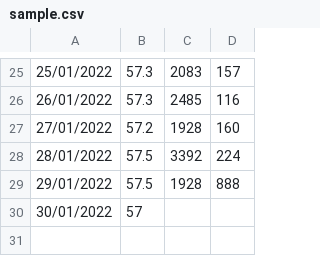
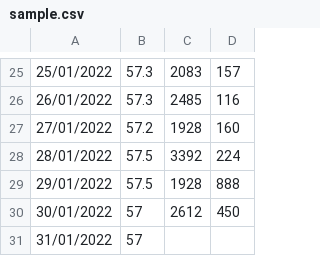
Before and after one commit to mbatet/calories-counter, a CSV file: sample.csv, drawn as a sheet; only a part is shown, gaps mark what is left out.

```diff
--- a/sample.csv
+++ b/sample.csv
@@ -29,2 +29,3 @@
 29/01/2022;57.5;1928;888;
-30/01/2022;57;;;
+30/01/2022;57;2612;450;
+31/01/2022;57;;;
```
Also changed, not shown: 11 other files.
